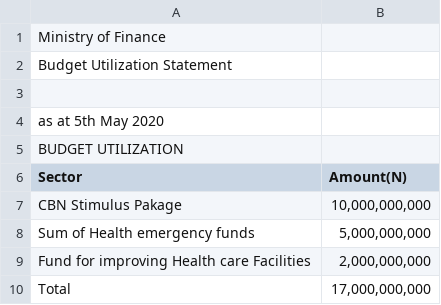
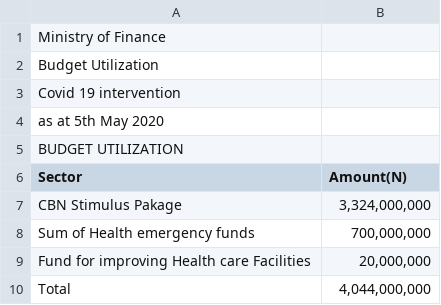
Before and after one commit to dapoogunlana/Product-logger, a CSV file: files/lagos-outflow.csv, drawn as a sheet.

```diff
--- a/files/lagos-outflow.csv
+++ b/files/lagos-outflow.csv
@@ -1,4 +1,4 @@
 Ministry of Finance,
-Budget Utilization Statement,
-,
+Budget Utilization ,
+Covid 19 intervention,
 as at 5th May 2020,
@@ -6,5 +6,5 @@ BUDGET UTILIZATION,
 Sector,Amount(N)
-CBN Stimulus Pakage,"10,000,000,000"
-Sum of Health emergency funds,"5,000,000,000"
-Fund for improving Health care Facilities,"2,000,000,000"
-Total,"17,000,000,000"
+CBN Stimulus Pakage,"3,324,000,000"
+Sum of Health emergency funds,"700,000,000"
+Fund for improving Health care Facilities,"20,000,000"
+Total,"4,044,000,000"
```
Also changed, not shown: files/lagos-inflow.csv, files/lagos-report.csv, 6 other files.
